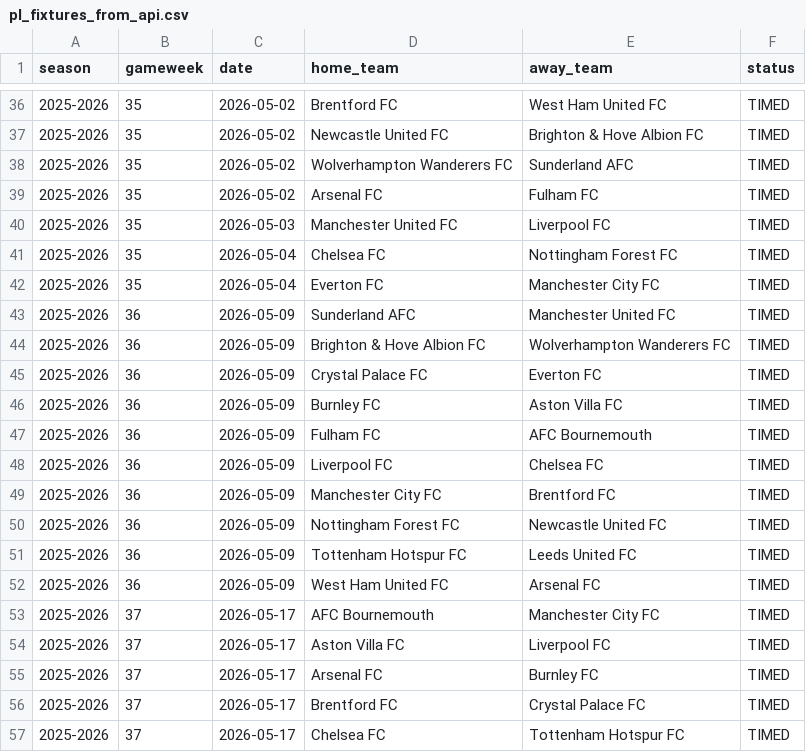
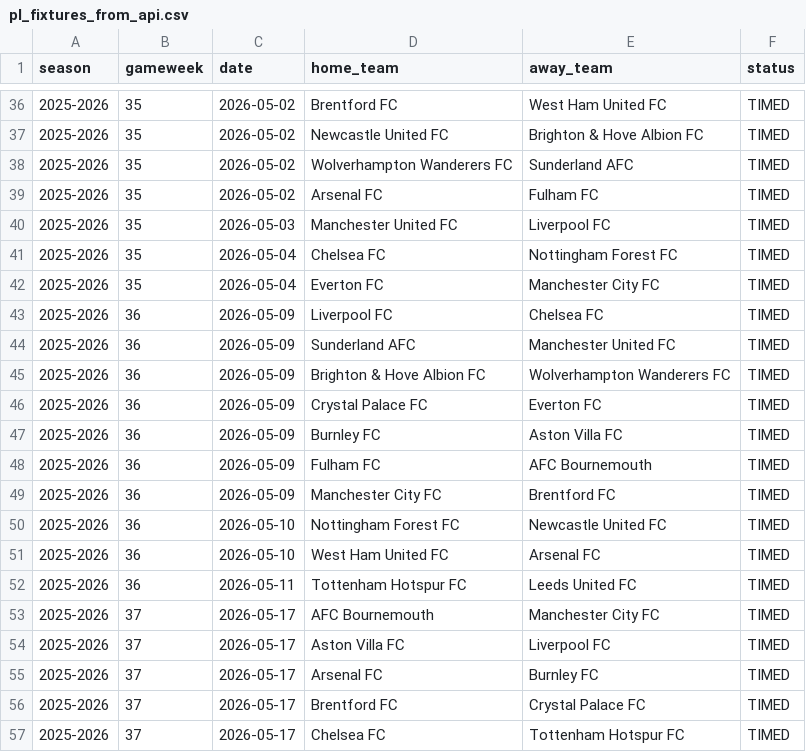
Before and after one commit to SugarAung/premier-league-predictor, a CSV file: data/live/pl_fixtures_from_api.csv, drawn as a sheet; only a part is shown, gaps mark what is left out.

Commit message:
Auto update: refreshed results & predictions

```diff
--- a/data/live/pl_fixtures_from_api.csv
+++ b/data/live/pl_fixtures_from_api.csv
@@ -42,2 +42,3 @@ season,gameweek,date,home_team,away_team,status
 2025-2026,35,2026-05-04,Everton FC,Manchester City FC,TIMED
+2025-2026,36,2026-05-09,Liverpool FC,Chelsea FC,TIMED
 2025-2026,36,2026-05-09,Sunderland AFC,Manchester United FC,TIMED
@@ -47,7 +48,6 @@ season,gameweek,date,home_team,away_team,status
 2025-2026,36,2026-05-09,Fulham FC,AFC Bournemouth,TIMED
-2025-2026,36,2026-05-09,Liverpool FC,Chelsea FC,TIMED
 2025-2026,36,2026-05-09,Manchester City FC,Brentford FC,TIMED
-2025-2026,36,2026-05-09,Nottingham Forest FC,Newcastle United FC,TIMED
-2025-2026,36,2026-05-09,Tottenham Hotspur FC,Leeds United FC,TIMED
-2025-2026,36,2026-05-09,West Ham United FC,Arsenal FC,TIMED
+2025-2026,36,2026-05-10,Nottingham Forest FC,Newcastle United FC,TIMED
+2025-2026,36,2026-05-10,West Ham United FC,Arsenal FC,TIMED
+2025-2026,36,2026-05-11,Tottenham Hotspur FC,Leeds United FC,TIMED
 2025-2026,37,2026-05-17,AFC Bournemouth,Manchester City FC,TIMED
```
